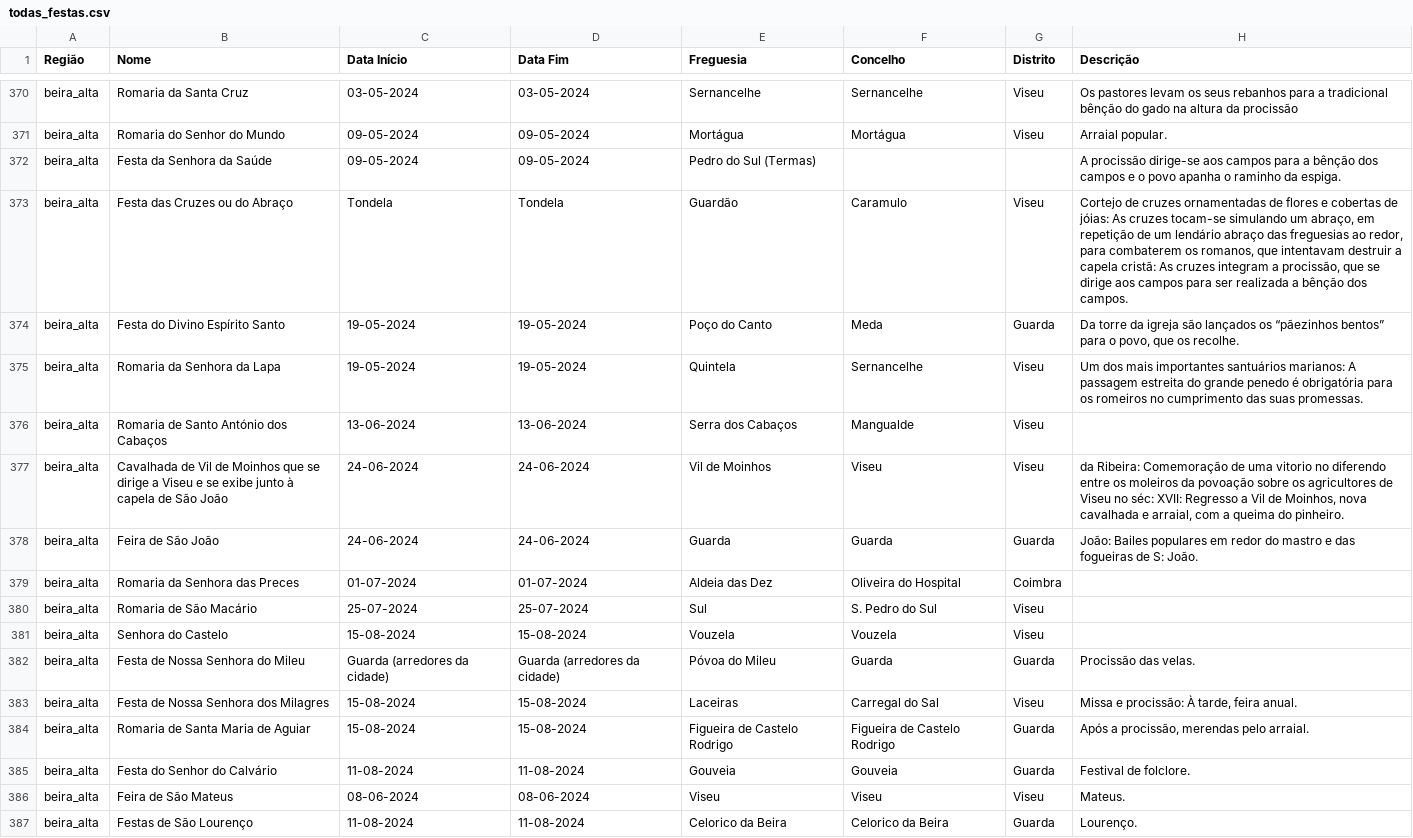
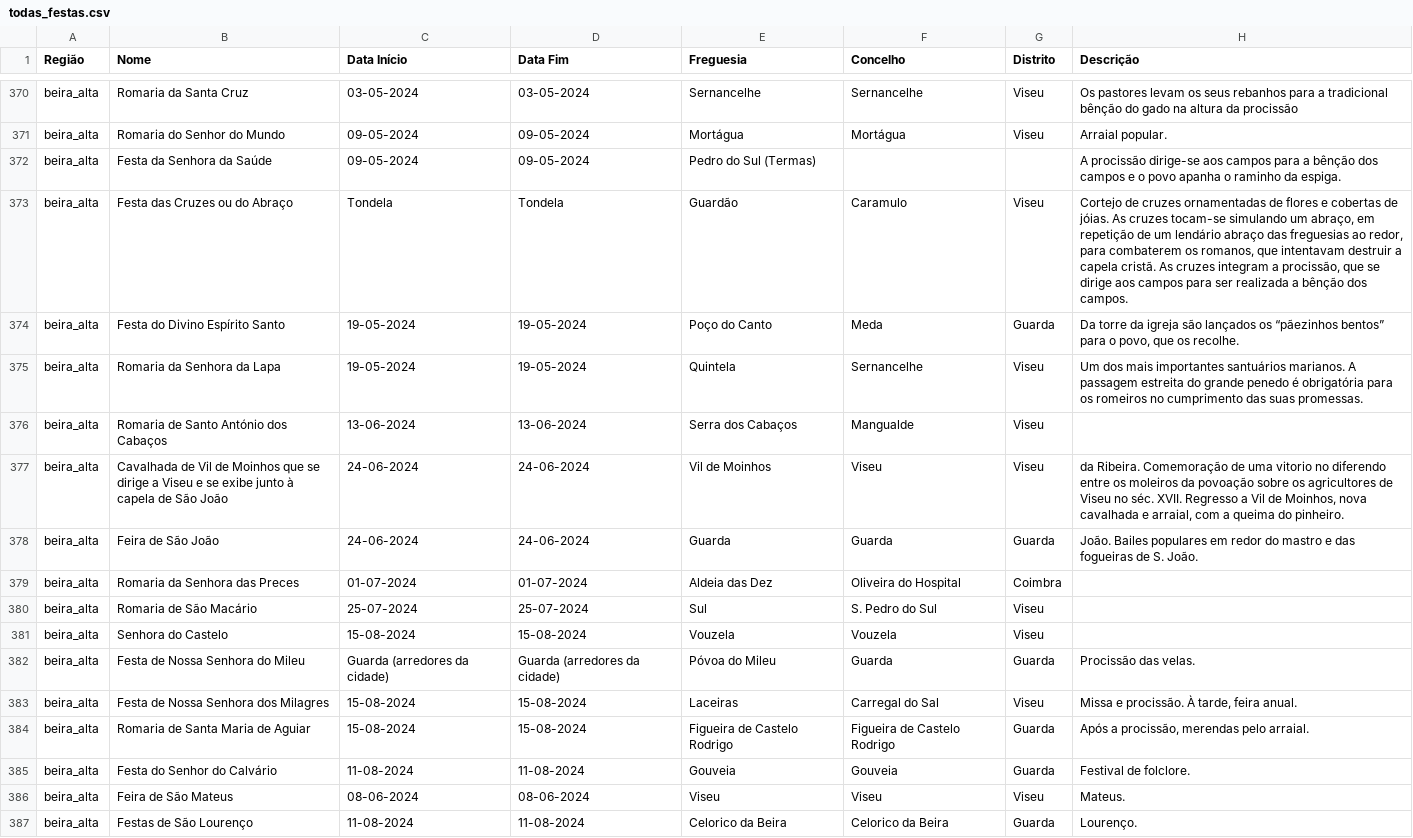
Before and after one commit to afonsoni/Projeto2024, a CSV file: scrap/csv&json/todas_festas.csv, drawn as a sheet; only a part is shown, gaps mark what is left out; the diff covers the shown part only.

```diff
--- a/scrap/csv&json/todas_festas.csv
+++ b/scrap/csv&json/todas_festas.csv
@@ -372,8 +372,8 @@ beira_alta,Romaria do Senhor do Mundo,09-05-2024,09-05-2024,Mortágua,Mortágua,
 beira_alta,Festa da Senhora da Saúde,09-05-2024,09-05-2024,Pedro do Sul (Termas),,,A procissão dirige-se aos campos para a bênção dos campos e o povo apanha o raminho da espiga.
-beira_alta,Festa das Cruzes ou do Abraço,Tondela,Tondela,Guardão,Caramulo,Viseu,"Cortejo de cruzes ornamentadas de flores e cobertas de jóias: As cruzes tocam-se simulando um abraço, em repetição de um lendário abraço das freguesias ao redor, para combaterem os romanos, que intentavam destruir a capela cristã: As cruzes integram a procissão, que se dirige aos campos para ser realizada a bênção dos campos."
+beira_alta,Festa das Cruzes ou do Abraço,Tondela,Tondela,Guardão,Caramulo,Viseu,"Cortejo de cruzes ornamentadas de flores e cobertas de jóias. As cruzes tocam-se simulando um abraço, em repetição de um lendário abraço das freguesias ao redor, para combaterem os romanos, que intentavam destruir a capela cristã. As cruzes integram a procissão, que se dirige aos campos para ser realizada a bênção dos campos."
 beira_alta,Festa do Divino Espírito Santo,19-05-2024,19-05-2024,Poço do Canto,Meda,Guarda,"Da torre da igreja são lançados os “pãezinhos bentos” para o povo, que os recolhe."
-beira_alta,Romaria da Senhora da Lapa,19-05-2024,19-05-2024,Quintela,Sernancelhe,Viseu,Um dos mais importantes santuários marianos: A passagem estreita do grande penedo é obrigatória para os romeiros no cumprimento das suas promessas.
+beira_alta,Romaria da Senhora da Lapa,19-05-2024,19-05-2024,Quintela,Sernancelhe,Viseu,Um dos mais importantes santuários marianos. A passagem estreita do grande penedo é obrigatória para os romeiros no cumprimento das suas promessas.
 beira_alta,Romaria de Santo António dos Cabaços,13-06-2024,13-06-2024,Serra dos Cabaços,Mangualde,Viseu,
-beira_alta,Cavalhada de Vil de Moinhos que se dirige a Viseu e se exibe junto à capela de São João,24-06-2024,24-06-2024,Vil de Moinhos,Viseu,Viseu,"da Ribeira: Comemoração de uma vitorio no diferendo entre os moleiros da povoação sobre os agricultores de Viseu no séc: XVII: Regresso a Vil de Moinhos, nova cavalhada e arraial, com a queima do pinheiro."
-beira_alta,Feira de São João,24-06-2024,24-06-2024,Guarda,Guarda,Guarda,João: Bailes populares em redor do mastro e das fogueiras de S: João.
+beira_alta,Cavalhada de Vil de Moinhos que se dirige a Viseu e se exibe junto à capela de São João,24-06-2024,24-06-2024,Vil de Moinhos,Viseu,Viseu,"da Ribeira. Comemoração de uma vitorio no diferendo entre os moleiros da povoação sobre os agricultores de Viseu no séc. XVII. Regresso a Vil de Moinhos, nova cavalhada e arraial, com a queima do pinheiro."
+beira_alta,Feira de São João,24-06-2024,24-06-2024,Guarda,Guarda,Guarda,João. Bailes populares em redor do mastro e das fogueiras de S. João.
 beira_alta,Romaria da Senhora das Preces,01-07-2024,01-07-2024,Aldeia das Dez,Oliveira do Hospital,Coimbra,
@@ -382,3 +382,3 @@ beira_alta,Senhora do Castelo,15-08-2024,15-08-2024,Vouzela,Vouzela,Viseu,
 beira_alta,Festa de Nossa Senhora do Mileu,Guarda (arredores da cidade),Guarda (arredores da cidade),Póvoa do Mileu,Guarda,Guarda,Procissão das velas.
-beira_alta,Festa de Nossa Senhora dos Milagres,15-08-2024,15-08-2024,Laceiras,Carregal do Sal,Viseu,"Missa e procissão: À tarde, feira anual."
+beira_alta,Festa de Nossa Senhora dos Milagres,15-08-2024,15-08-2024,Laceiras,Carregal do Sal,Viseu,"Missa e procissão. À tarde, feira anual."
 beira_alta,Romaria de Santa Maria de Aguiar,15-08-2024,15-08-2024,Figueira de Castelo Rodrigo,Figueira de Castelo Rodrigo,Guarda,"Após a procissão, merendas pelo arraial."
```
Also changed, not shown: 144 edited cells elsewhere in this file, 4 other files.
